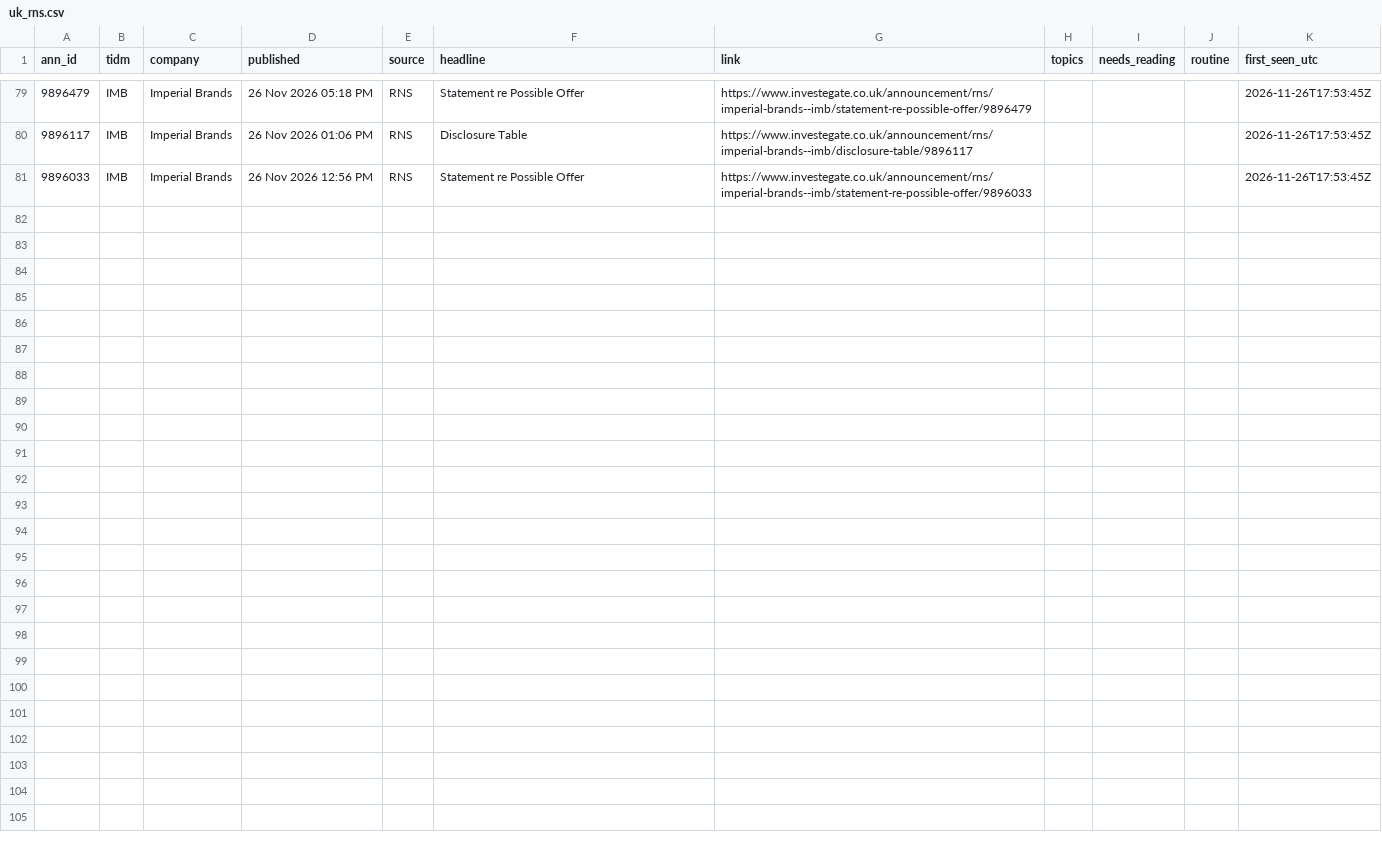
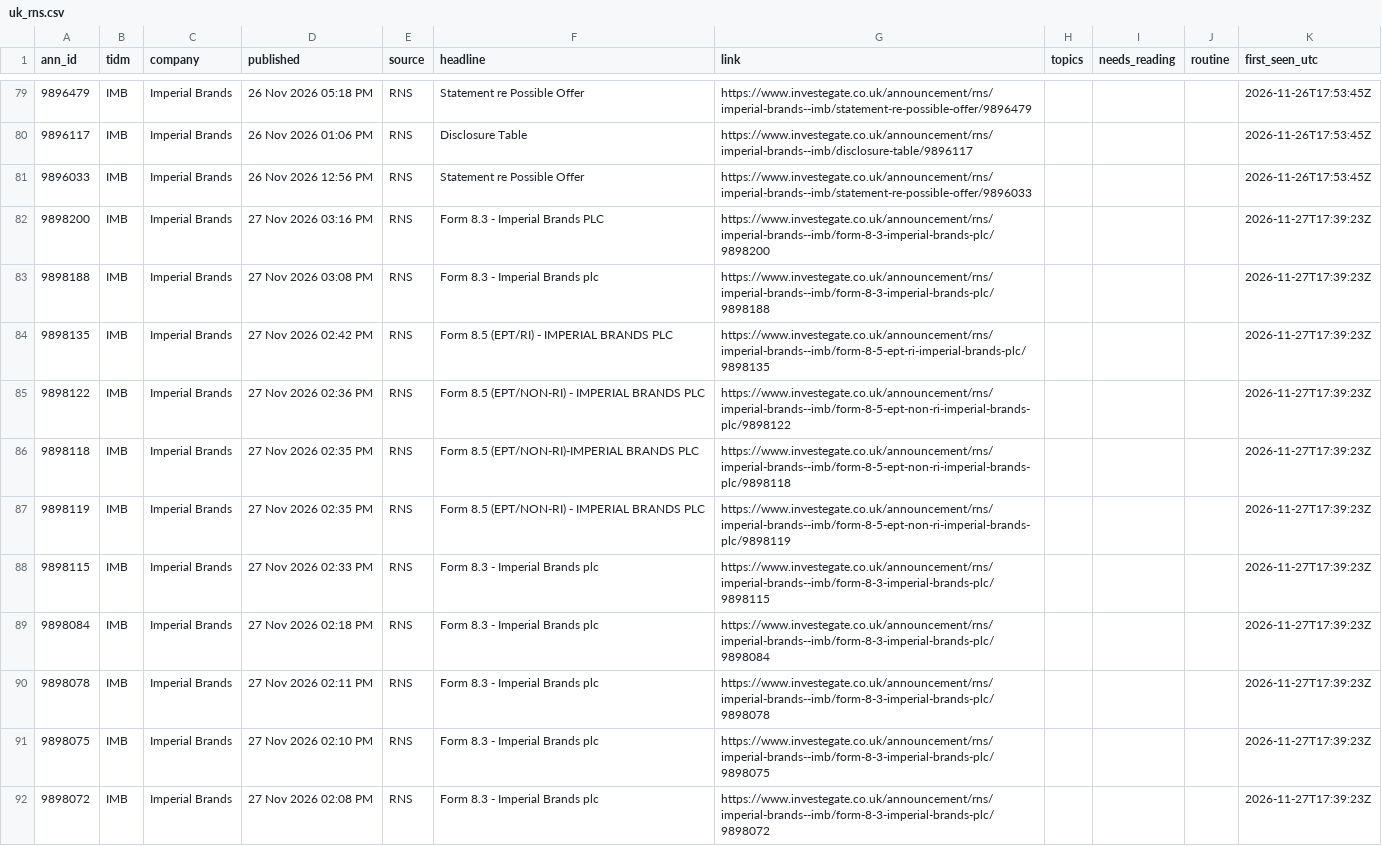
Before and after one commit to Jim-Lohse/investment-lab, a CSV file: data/filings/uk_rns.csv, drawn as a sheet; only a part is shown, gaps mark what is left out; the diff covers the shown part only; the diff names each change by its address in the sheet, - before the commit and + after, or states it on an @@ line.

```diff
--- a/data/filings/uk_rns.csv
+++ b/data/filings/uk_rns.csv
+row 82: 9898200 | IMB | Imperial Brands | 27 Nov 2026 03:16 PM | RNS | Form 8.3 - Imperial Brands PLC | https://www.investegate.co.uk/announcement/rns/imperial-brands--imb/form-8-3-imperial-brands-plc/9898200 |  |  |  | 2026-11-27T17:39:23Z
+row 83: 9898188 | IMB | Imperial Brands | 27 Nov 2026 03:08 PM | RNS | Form 8.3 - Imperial Brands plc | https://www.investegate.co.uk/announcement/rns/imperial-brands--imb/form-8-3-imperial-brands-plc/9898188 |  |  |  | 2026-11-27T17:39:23Z
+row 84: 9898135 | IMB | Imperial Brands | 27 Nov 2026 02:42 PM | RNS | Form 8.5 (EPT/RI) - IMPERIAL BRANDS PLC | https://www.investegate.co.uk/announcement/rns/imperial-brands--imb/form-8-5-ept-ri-imperial-brands-plc/9898135 |  |  |  | 2026-11-27T17:39:23Z
+row 85: 9898122 | IMB | Imperial Brands | 27 Nov 2026 02:36 PM | RNS | Form 8.5 (EPT/NON-RI) - IMPERIAL BRANDS PLC | https://www.investegate.co.uk/announcement/rns/imperial-brands--imb/form-8-5-ept-non-ri-imperial-brands-plc/9898122 |  |  |  | 2026-11-27T17:39:23Z
+row 86: 9898118 | IMB | Imperial Brands | 27 Nov 2026 02:35 PM | RNS | Form 8.5 (EPT/NON-RI)-IMPERIAL BRANDS PLC | https://www.investegate.co.uk/announcement/rns/imperial-brands--imb/form-8-5-ept-non-ri-imperial-brands-plc/9898118 |  |  |  | 2026-11-27T17:39:23Z
+row 87: 9898119 | IMB | Imperial Brands | 27 Nov 2026 02:35 PM | RNS | Form 8.5 (EPT/NON-RI) - IMPERIAL BRANDS PLC | https://www.investegate.co.uk/announcement/rns/imperial-brands--imb/form-8-5-ept-non-ri-imperial-brands-plc/9898119 |  |  |  | 2026-11-27T17:39:23Z
+row 88: 9898115 | IMB | Imperial Brands | 27 Nov 2026 02:33 PM | RNS | Form 8.3 - Imperial Brands plc | https://www.investegate.co.uk/announcement/rns/imperial-brands--imb/form-8-3-imperial-brands-plc/9898115 |  |  |  | 2026-11-27T17:39:23Z
+row 89: 9898084 | IMB | Imperial Brands | 27 Nov 2026 02:18 PM | RNS | Form 8.3 - Imperial Brands plc | https://www.investegate.co.uk/announcement/rns/imperial-brands--imb/form-8-3-imperial-brands-plc/9898084 |  |  |  | 2026-11-27T17:39:23Z
+row 90: 9898078 | IMB | Imperial Brands | 27 Nov 2026 02:11 PM | RNS | Form 8.3 - Imperial Brands plc | https://www.investegate.co.uk/announcement/rns/imperial-brands--imb/form-8-3-imperial-brands-plc/9898078 |  |  |  | 2026-11-27T17:39:23Z
+row 91: 9898075 | IMB | Imperial Brands | 27 Nov 2026 02:10 PM | RNS | Form 8.3 - Imperial Brands plc | https://www.investegate.co.uk/announcement/rns/imperial-brands--imb/form-8-3-imperial-brands-plc/9898075 |  |  |  | 2026-11-27T17:39:23Z
+row 92: 9898072 | IMB | Imperial Brands | 27 Nov 2026 02:08 PM | RNS | Form 8.3 - Imperial Brands plc | https://www.investegate.co.uk/announcement/rns/imperial-brands--imb/form-8-3-imperial-brands-plc/9898072 |  |  |  | 2026-11-27T17:39:23Z
```
Also changed, not shown: 10 added rows elsewhere in this file, data/filings/korea_dart.csv, 2 other files.
